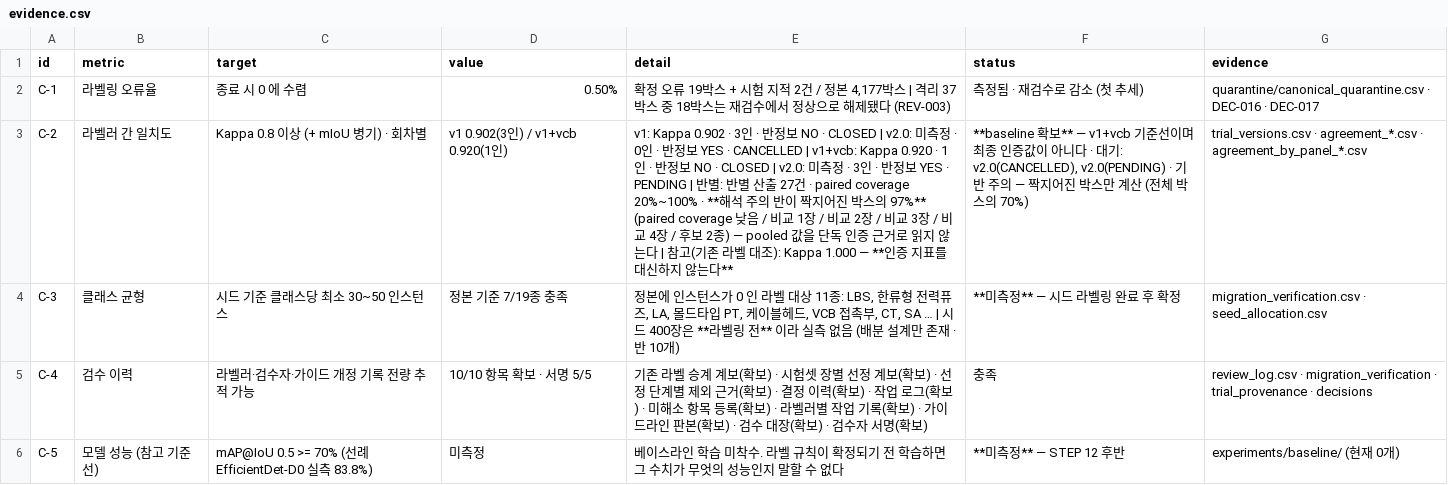
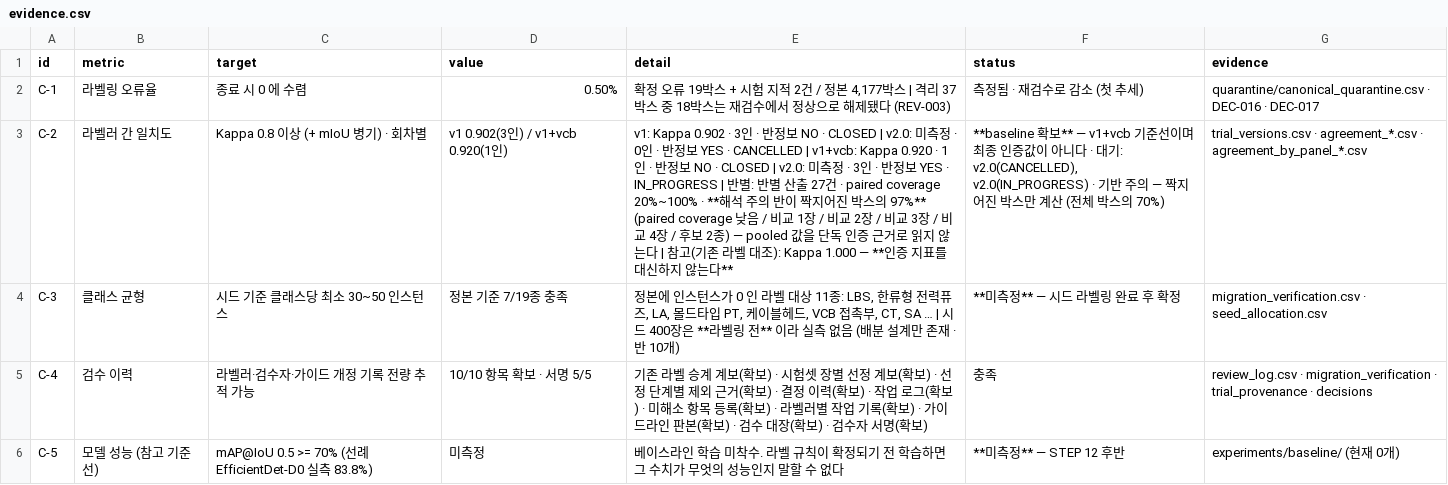
Before and after one commit to juhyeong929/Thermal-Switchgear-Detection, a CSV file: 4-라벨링/reports/certification/evidence.csv, drawn as a sheet; the diff names each change by its address in the sheet, - before the commit and + after, or states it on an @@ line.

```diff
--- a/4-라벨링/reports/certification/evidence.csv
+++ b/4-라벨링/reports/certification/evidence.csv
-E3 (detail): …보 YES · PENDING | 반별:…
+E3 (detail): …보 YES · IN_PROGRESS | 반별:…
-F3 (status): …대기: v2.0(CANCELLED), v2.0(PENDING) · 기반…
+F3 (status): …대기: v2.0(CANCELLED), v2.0(IN_PROGRESS) · 기반…
```
Also changed, not shown: 4-라벨링/data/labeling/draft/trial/trial_versions.csv, 4-라벨링/reports/certification/gaps.csv, 4 other files.
